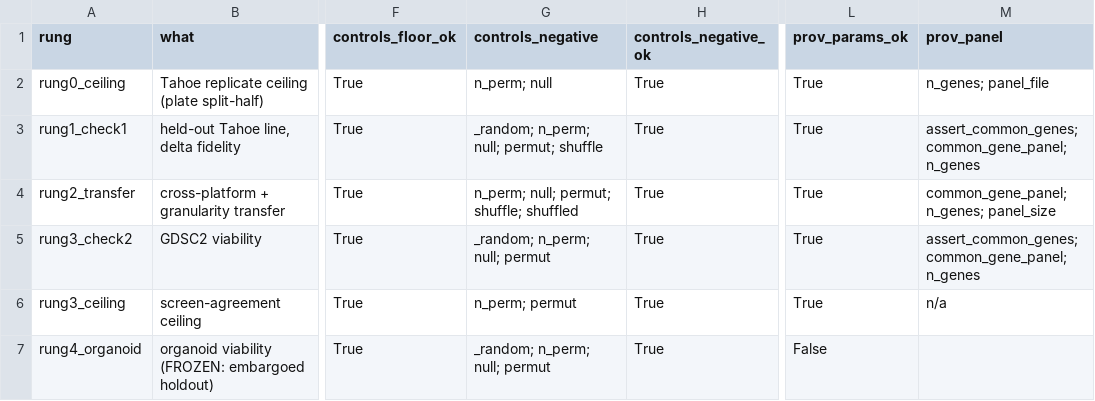
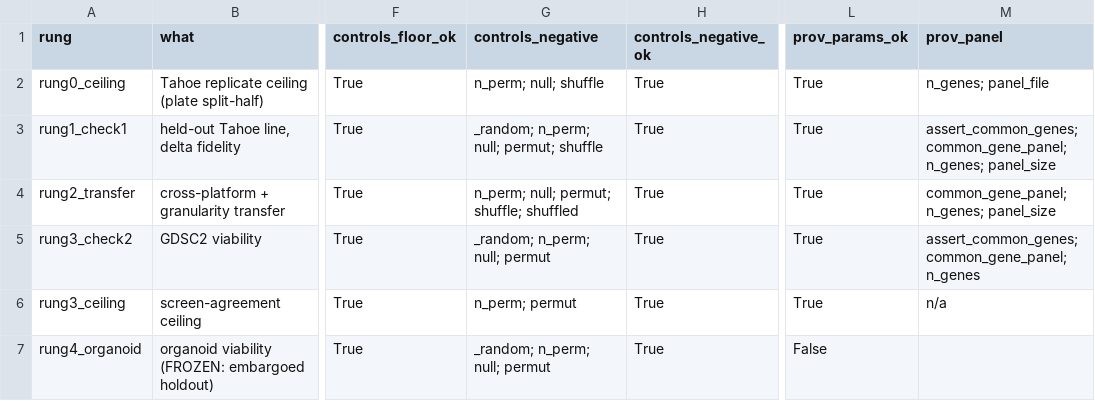
Before and after one commit to lagillenwater/fm-pdo-evaluator, a CSV file: docs/results/ladder_audit.csv, drawn as a sheet; only a part is shown, gaps mark what is left out; the diff names each change by its address in the sheet, - before the commit and + after, or states it on an @@ line.

```diff
--- a/docs/results/ladder_audit.csv
+++ b/docs/results/ladder_audit.csv
-G2 (controls_negative): n_perm; null
+G2 (controls_negative): n_perm; null; shuffle
-M3 (prov_panel): assert_common_genes; common_gene_panel; n_genes
+M3 (prov_panel): assert_common_genes; common_gene_panel; n_genes; panel_size
```
Also changed, not shown: docs/results/promoted_provenance.csv.
